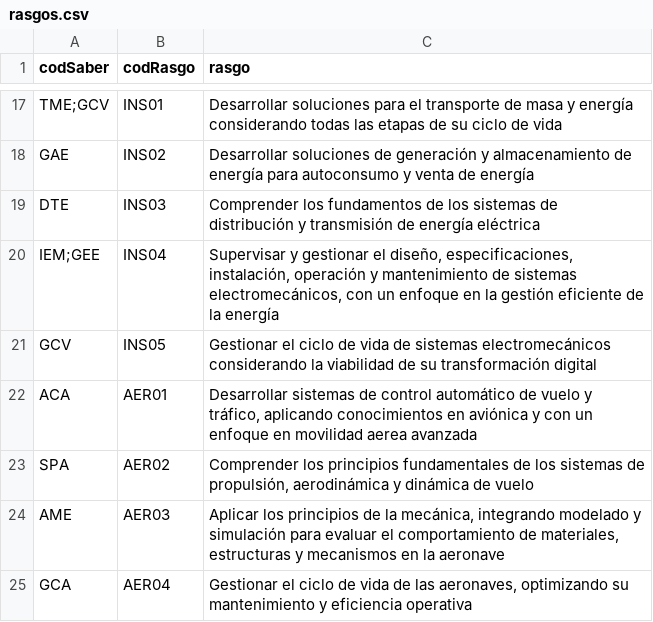
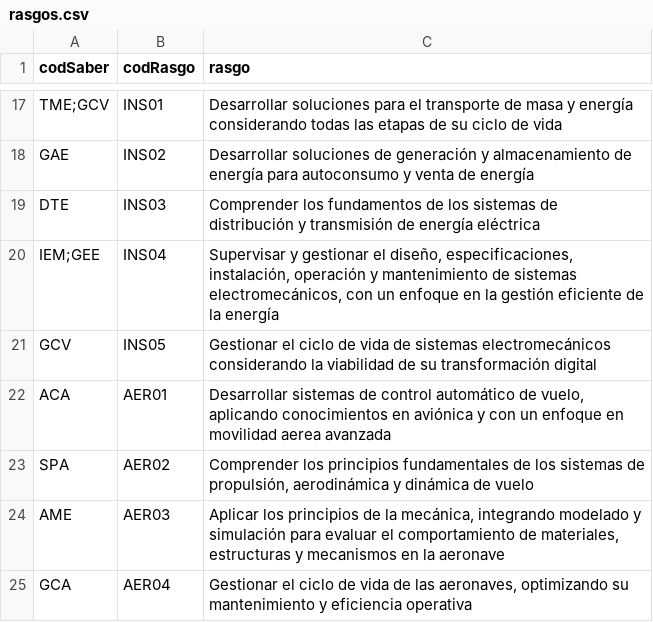
Before and after one commit to EIEM-TEC/CLIE, a CSV file: rasgos.csv, drawn as a sheet; only a part is shown, gaps mark what is left out.

```diff
--- a/rasgos.csv
+++ b/rasgos.csv
@@ -21,3 +21,3 @@ IEM;GEE,INS04,"Supervisar y gestionar el diseño, especificaciones, instalación
 GCV,INS05,"Gestionar el ciclo de vida de sistemas electromecánicos considerando la viabilidad de su transformación digital"
-ACA,AER01,"Desarrollar sistemas de control automático de vuelo y tráfico, aplicando conocimientos en aviónica y con un enfoque en movilidad aerea avanzada"
+ACA,AER01,"Desarrollar sistemas de control automático de vuelo, aplicando conocimientos en aviónica y con un enfoque en movilidad aerea avanzada"
 SPA,AER02,"Comprender los principios fundamentales de los sistemas de propulsión, aerodinámica y dinámica de vuelo"
```
Also changed, not shown: cursos/cursos_malla.csv, cursos/cursos_rasgos.csv, 2 other files.
